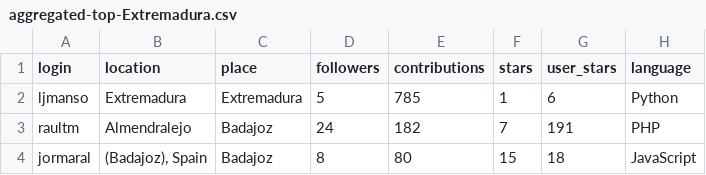
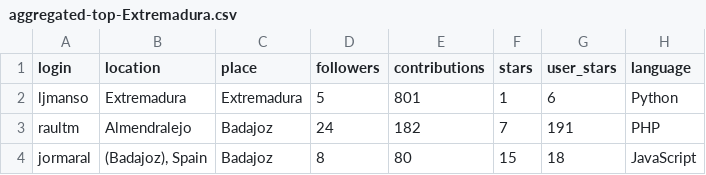
Before and after one commit to JJ/top-github-users-data, a CSV file: data/processed/aggregated-top-Extremadura.csv, drawn as a sheet; only a part is shown.

```diff
--- a/data/processed/aggregated-top-Extremadura.csv
+++ b/data/processed/aggregated-top-Extremadura.csv
@@ -1,3 +1,3 @@
 login; location; place; followers; contributions; stars; user_stars; language
-ljmanso;Extremadura;Extremadura;5;785;1;6;Python
+ljmanso;Extremadura;Extremadura;5;801;1;6;Python
 raultm;Almendralejo;Badajoz;24;182;7;191;PHP
```
Also changed, not shown: data/processed/aggregated-top-Catalunya.csv, data/processed/aggregated-top-Euskadi.csv, 13 other files.
